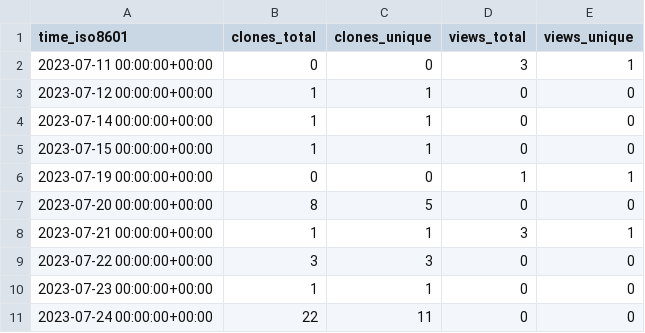
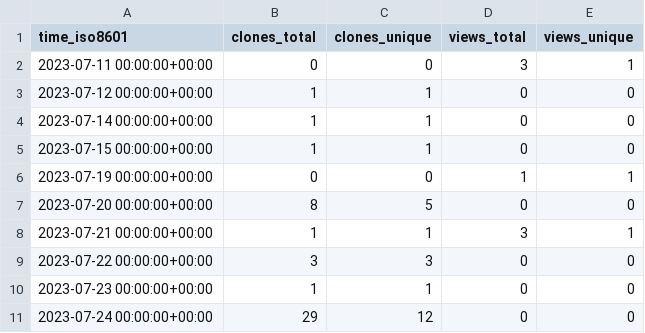
Before and after one commit to ayewo/ghost.sh, a CSV file: ayewo/ghost.sh/ghrs-data/views_clones_aggregate.csv, drawn as a sheet.

```diff
--- a/ayewo/ghost.sh/ghrs-data/views_clones_aggregate.csv
+++ b/ayewo/ghost.sh/ghrs-data/views_clones_aggregate.csv
@@ -10,2 +10,2 @@ time_iso8601,clones_total,clones_unique,views_total,views_unique
 2023-07-23 00:00:00+00:00,1,1,0,0
-2023-07-24 00:00:00+00:00,22,11,0,0
+2023-07-24 00:00:00+00:00,29,12,0,0
```
Also changed, not shown: 1 other file.
